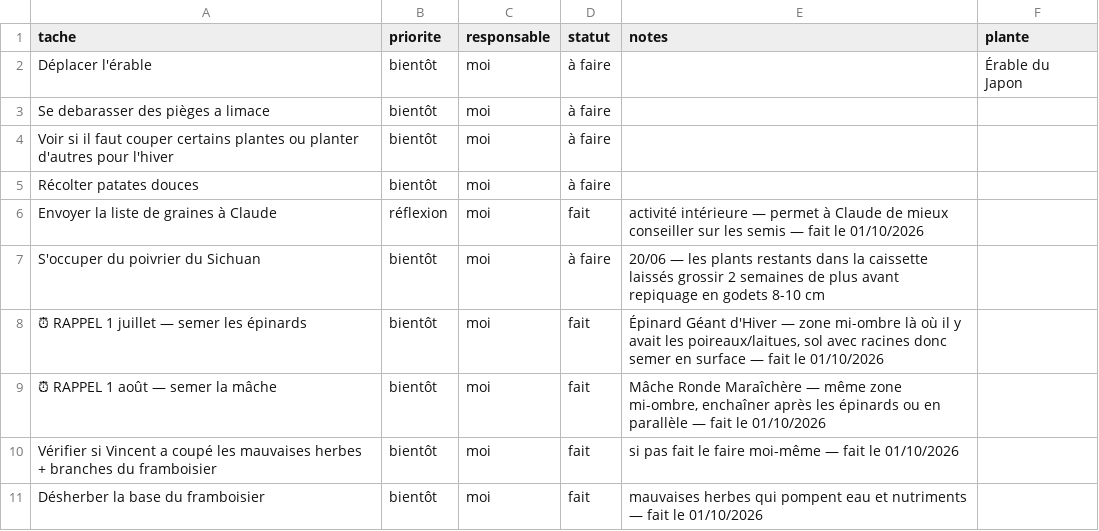
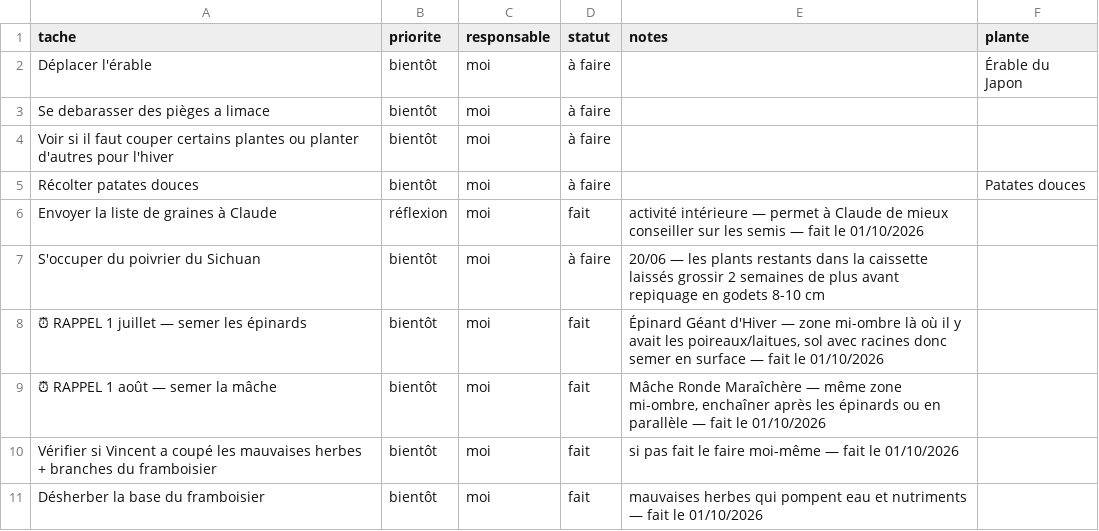
Before and after one commit to leblanctiphaine-px/Jardin, a CSV file: taches.csv, drawn as a sheet; only a part is shown.

Commit message:
Tâches : modifier « Récolter patates douces »

```diff
--- a/taches.csv
+++ b/taches.csv
@@ -4,3 +4,3 @@ Se debarasser des pièges a limace,bientôt,moi,à faire,,
 Voir si il faut couper certains plantes ou planter d'autres pour l'hiver,bientôt,moi,à faire,,
-Récolter patates douces,bientôt,moi,à faire,,
+Récolter patates douces,bientôt,moi,à faire,,Patates douces
 Envoyer la liste de graines à Claude,réflexion,moi,fait,activité intérieure — permet à Claude de mieux conseiller sur les semis — fait le 01/10/2026,
```
